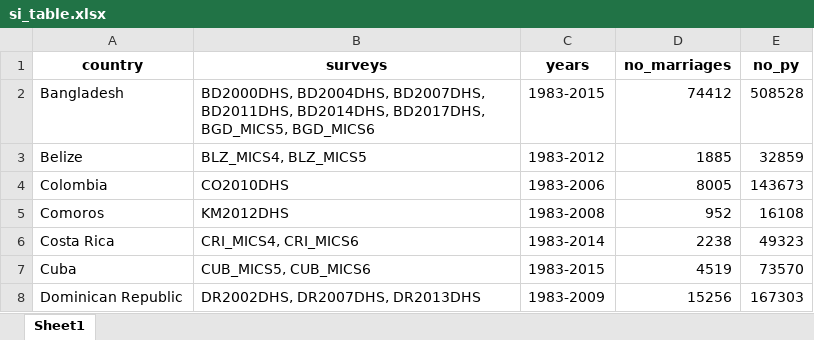
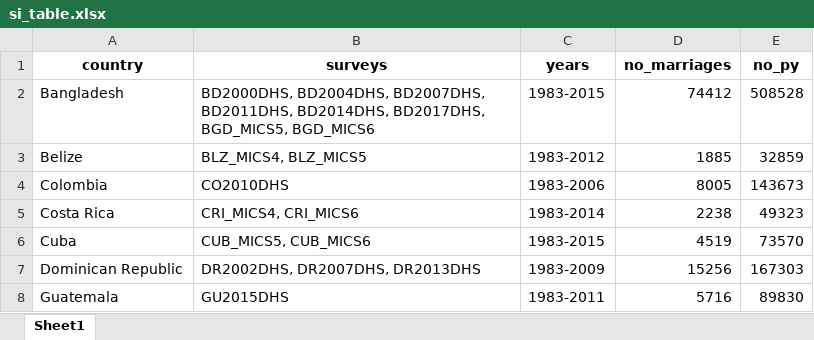
Before and after one commit to annapal/cyclone-child-marraige, an Excel workbook: results/si_table.xlsx, sheet Sheet1, drawn as a sheet; only a part is shown; the shorter side is filled out with more unchanged rows; values as stored, in another font and other column widths than the file's, no borders; the diff names each change by its address in the sheet, - before the commit and + after, or states it on an @@ line.

```diff
--- a/results/si_table.xlsx (sheet Sheet1)
+++ b/results/si_table.xlsx (sheet Sheet1)
-row 5: Comoros | KM2012DHS | 1983-2008 | 952 | 16108
```
Also changed, not shown: results/coefs_all_het.xlsx, results/prop_all_het.xlsx, 8 other files.
